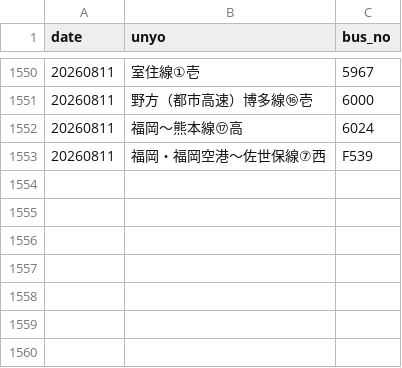
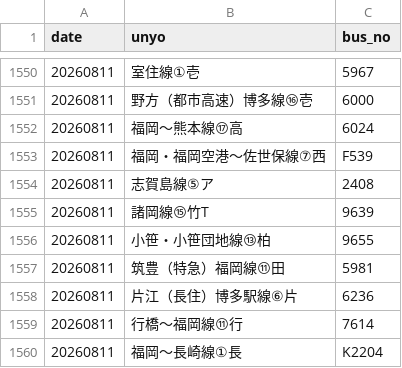
Before and after one commit to sakuraps1134/naviapp, a CSV file: 20260811.csv, drawn as a sheet; only a part is shown, gaps mark what is left out.

```diff
--- a/20260811.csv
+++ b/20260811.csv
@@ -1553 +1553,8 @@
 "20260811","福岡・福岡空港～佐世保線⑦西","F539"
+"20260811","志賀島線⑤ア","2408"
+"20260811","諸岡線⑮竹T","9639"
+"20260811","小笹・小笹団地線⑬柏","9655"
+"20260811","筑豊（特急）福岡線⑪田","5981"
+"20260811","片江（長住）博多駅線⑥片","6236"
+"20260811","行橋～福岡線⑪行","7614"
+"20260811","福岡～長崎線①長","K2204"
```
Also changed, not shown: 1 other file.
